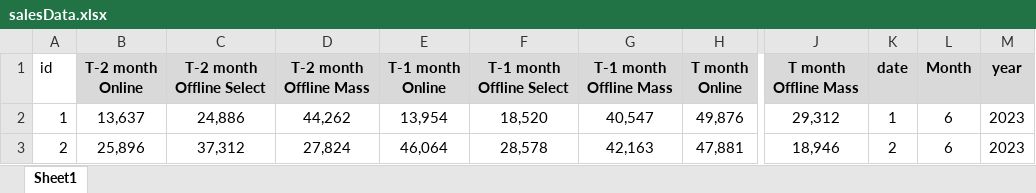
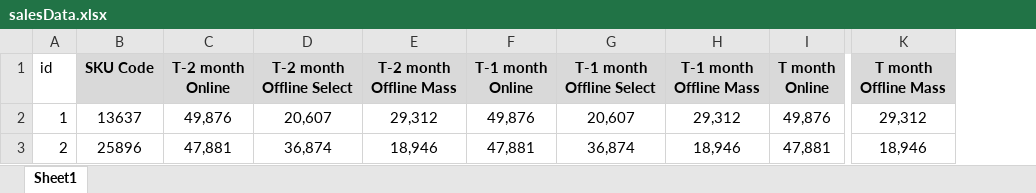
Before and after one commit to AnkiGholap/dmt, an Excel workbook: public/files/salesData.xlsx, sheet Sheet1, drawn as a sheet; only a part is shown, gaps mark what is left out; values as stored, in another font and other column widths than the file's, no borders; removed rows and columns are numbered as before the commit, all else as after; the diff names each change by its address in the sheet, - before the commit and + after, or states it on an @@ line.

```diff
--- a/public/files/salesData.xlsx (sheet Sheet1)
+++ b/public/files/salesData.xlsx (sheet Sheet1)
+column B (SKU Code), rows 2-3: 13637 | 25896
-column K (date), rows 2-3: 1 | 2
-column L (Month), rows 2-3: 6 | 6
-column M (year), rows 2-3: 2023 | 2023
-C2 (T-2 month Online): 13,637
+C2 (T-2 month Online): 49,876
-D2 (T-2 month Offline Select): 24,886
+D2 (T-2 month Offline Select): 20,607
-E2 (T-2 month Offline Mass): 44,262
+E2 (T-2 month Offline Mass): 29,312
-F2 (T-1 month Online): 13,954
+F2 (T-1 month Online): 49,876
-G2 (T-1 month Offline Select): 18,520
+G2 (T-1 month Offline Select): 20,607
-H2 (T-1 month Offline Mass): 40,547
+H2 (T-1 month Offline Mass): 29,312
-C3 (T-2 month Online): 25,896
+C3 (T-2 month Online): 47,881
-D3 (T-2 month Offline Select): 37,312
+D3 (T-2 month Offline Select): 36,874
-E3 (T-2 month Offline Mass): 27,824
+E3 (T-2 month Offline Mass): 18,946
-F3 (T-1 month Online): 46,064
+F3 (T-1 month Online): 47,881
-G3 (T-1 month Offline Select): 28,578
+G3 (T-1 month Offline Select): 36,874
-H3 (T-1 month Offline Mass): 42,163
+H3 (T-1 month Offline Mass): 18,946
```
Also changed, not shown: public/files/actualstock.xlsx, 10 other files.
